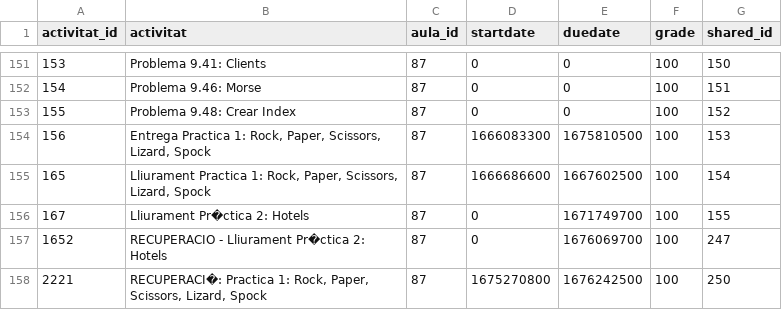
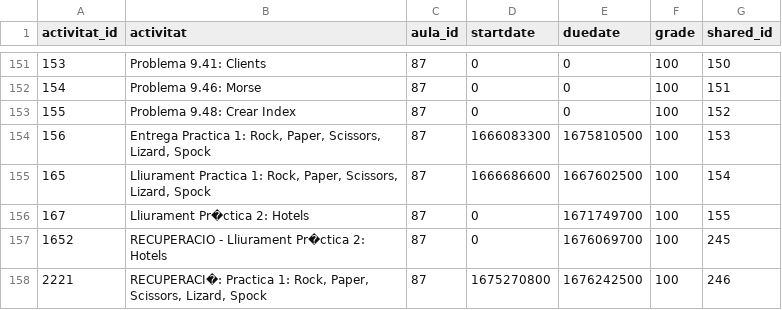
Before and after one commit to JordiVentosa/CaronteRectangles, a CSV file: activitats_aula_87.csv, drawn as a sheet; only a part is shown, gaps mark what is left out.

```diff
--- a/activitats_aula_87.csv
+++ b/activitats_aula_87.csv
@@ -156,3 +156,3 @@ activitat_id,activitat,aula_id,startdate,duedate,grade,shared_id
 167,Lliurament Pr�ctica 2: Hotels,87,0,1671749700,100,155
-1652,RECUPERACIO - Lliurament Pr�ctica 2: Hotels,87,0,1676069700,100,247
-2221,"RECUPERACI�:  Practica 1: Rock, Paper, Scissors, Lizard, Spock",87,1675270800,1676242500,100,250
+1652,RECUPERACIO - Lliurament Pr�ctica 2: Hotels,87,0,1676069700,100,245
+2221,"RECUPERACI�:  Practica 1: Rock, Paper, Scissors, Lizard, Spock",87,1675270800,1676242500,100,246
```
Also changed, not shown: activitats_aula_141.csv, activitats_aula_143.csv, 15 other files.
